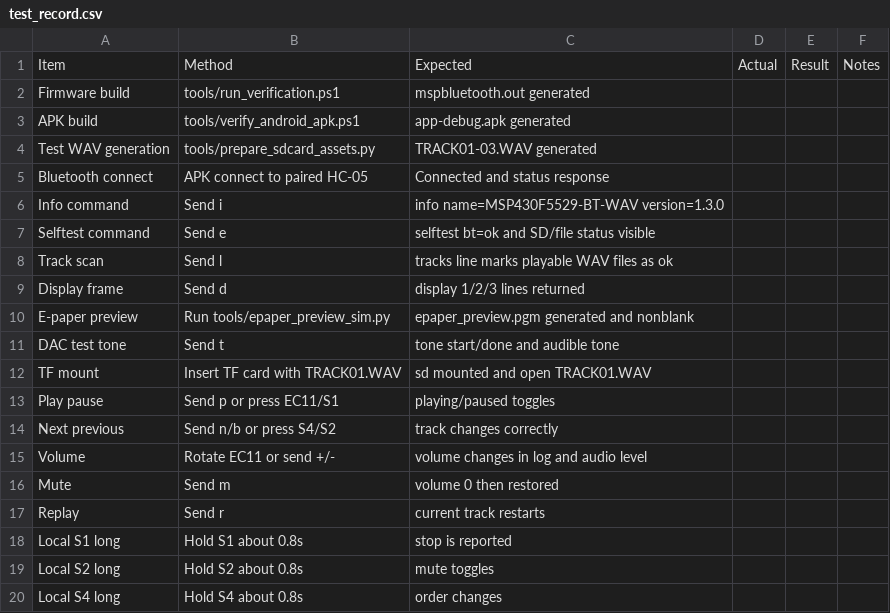
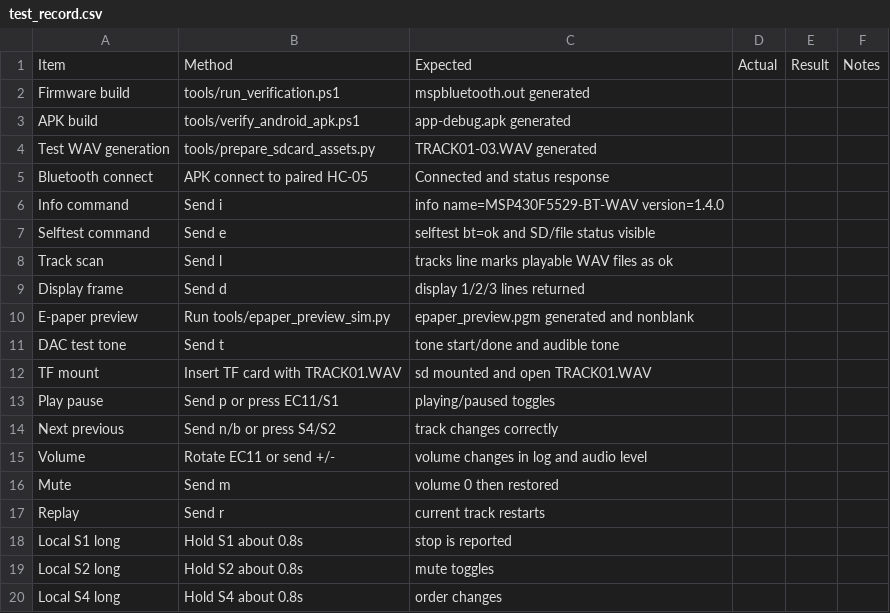
Before and after one commit to dkjsiogu/mspbluetooth, a CSV file: docs/test_record.csv, drawn as a sheet.

```diff
--- a/docs/test_record.csv
+++ b/docs/test_record.csv
@@ -5,3 +5,3 @@ Test WAV generation,tools/prepare_sdcard_assets.py,TRACK01-03.WAV generated,,,
 Bluetooth connect,APK connect to paired HC-05,Connected and status response,,,
-Info command,Send i,info name=MSP430F5529-BT-WAV version=1.3.0,,,
+Info command,Send i,info name=MSP430F5529-BT-WAV version=1.4.0,,,
 Selftest command,Send e,selftest bt=ok and SD/file status visible,,,
```
Also changed, not shown: 12 other files.
